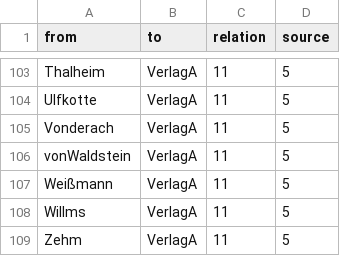
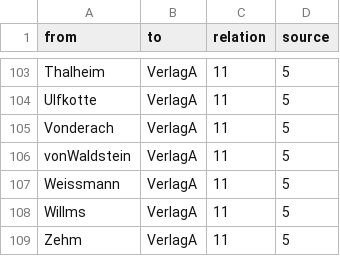
Before and after one commit to darfmansagen/Netzwerkprojekt, a CSV file: Verlag - Edgelist (3).csv, drawn as a sheet; only a part is shown, gaps mark what is left out.

Commit message:
Update Verlag - Edgelist (3).csv

```diff
--- a/Verlag - Edgelist (3).csv
+++ b/Verlag - Edgelist (3).csv
@@ -106,3 +106,3 @@ Vonderach,VerlagA,11,5
 vonWaldstein,VerlagA,11,5
-Weißmann,VerlagA,11,5
+Weissmann,VerlagA,11,5
 Willms,VerlagA,11,5
```
